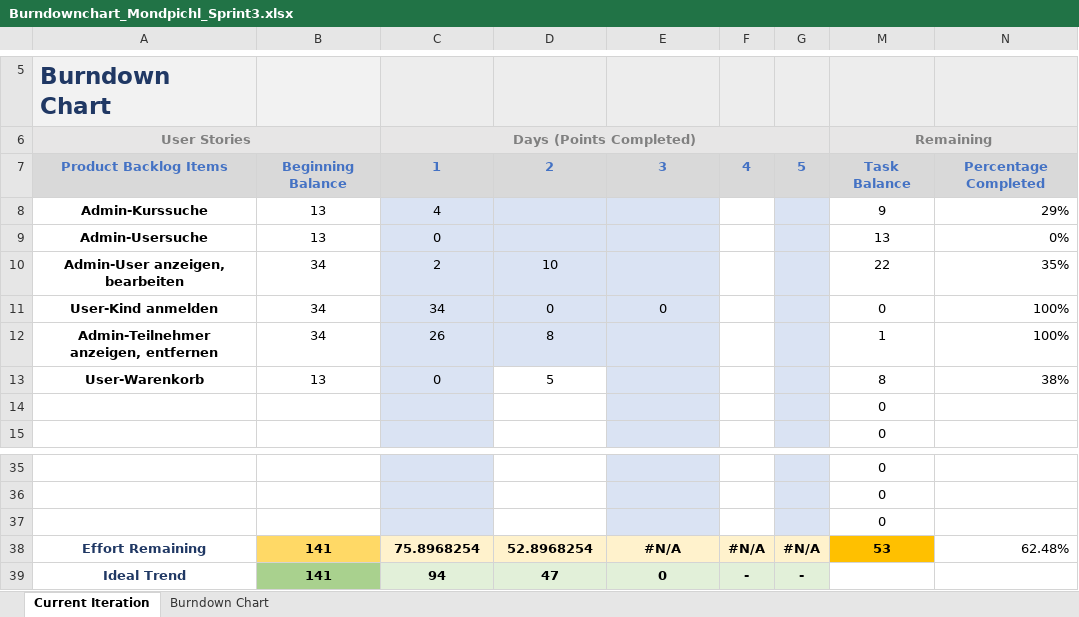
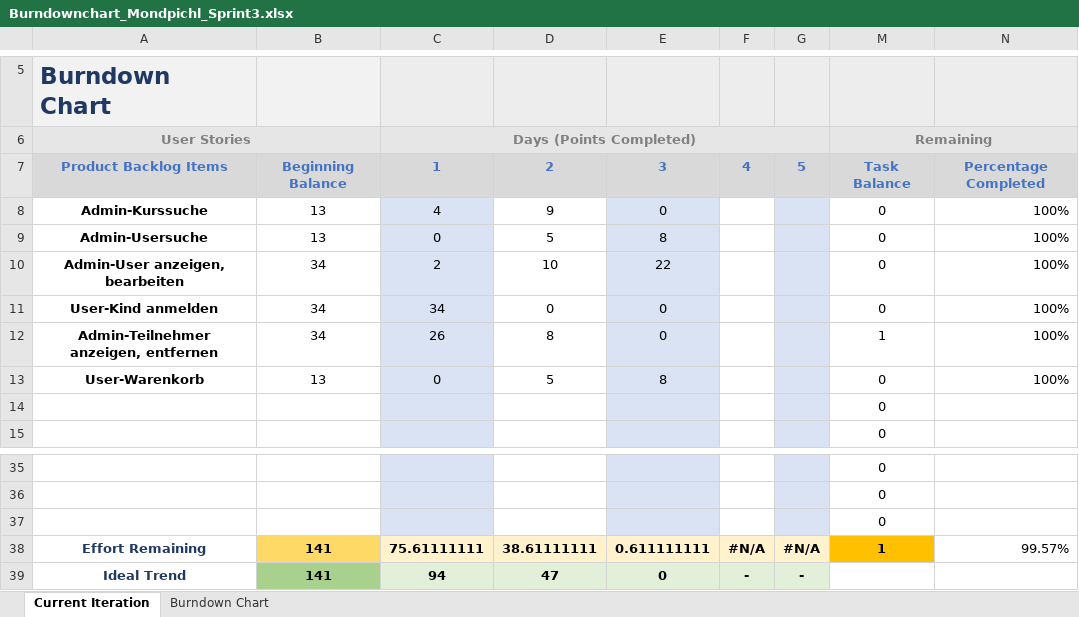
Before and after one commit to AlexanderReiter/Ferienspa-, an Excel workbook: Burndownchart_Mondpichl_Sprint3.xlsx, sheet Current Iteration, drawn as a sheet; only a part is shown, gaps mark what is left out; values as stored, in another font and other column widths than the file's, no borders; charts and pictures and conditional formats not drawn; the diff names each change by its address in the sheet, - before the commit and + after, or states it on an @@ line.

```diff
--- a/Burndownchart_Mondpichl_Sprint3.xlsx (sheet Current Iteration)
+++ b/Burndownchart_Mondpichl_Sprint3.xlsx (sheet Current Iteration)
-D8: (empty)
+D8: 9
-D8:D12 fill: #DAE3F3
+D8:D12 fill: none
-E8: (empty)
+E8: 0
-M8: 9
+M8: 0
-N8: 29%
+N8: 100%
-D9: (empty)
+D9: 5
-E9: (empty)
+E9: 8
-M9: 13
+M9: 0
-N9: 0%
+N9: 100%
-E10: (empty)
+E10: 22
-M10: 22
+M10: 0
-N10: 35%
+N10: 100%
-E12: (empty)
+E12: 0
-E13: (empty)
+E13: 8
-M13: 8
+M13: 0
-N13: 38%
+N13: 100%
-C38: 75.8968254
+C38: 75.61111111
-D38: 52.8968254
+D38: 38.61111111
-E38: #N/A
+E38: 0.611111111
-M38: 53
+M38: 1
-N38: 62.48%
+N38: 99.57%
```
Also changed, not shown: formulas that keep their value, charts or pictures, 4 other files.
